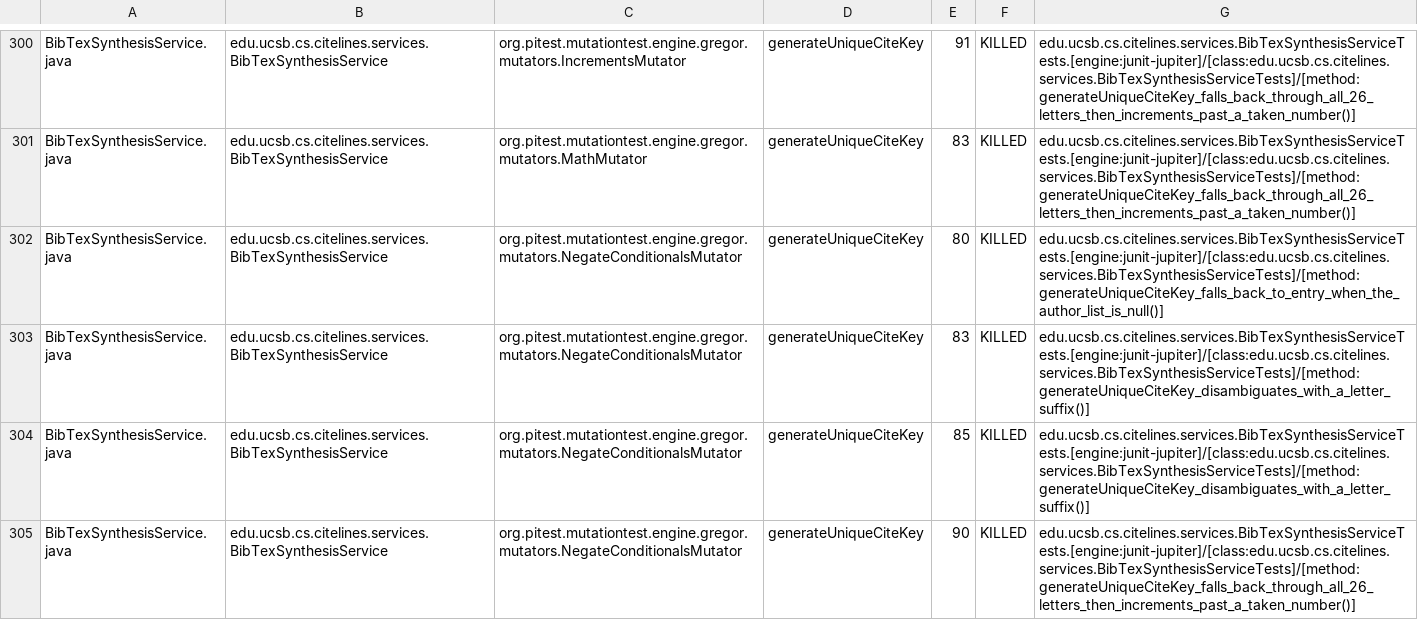
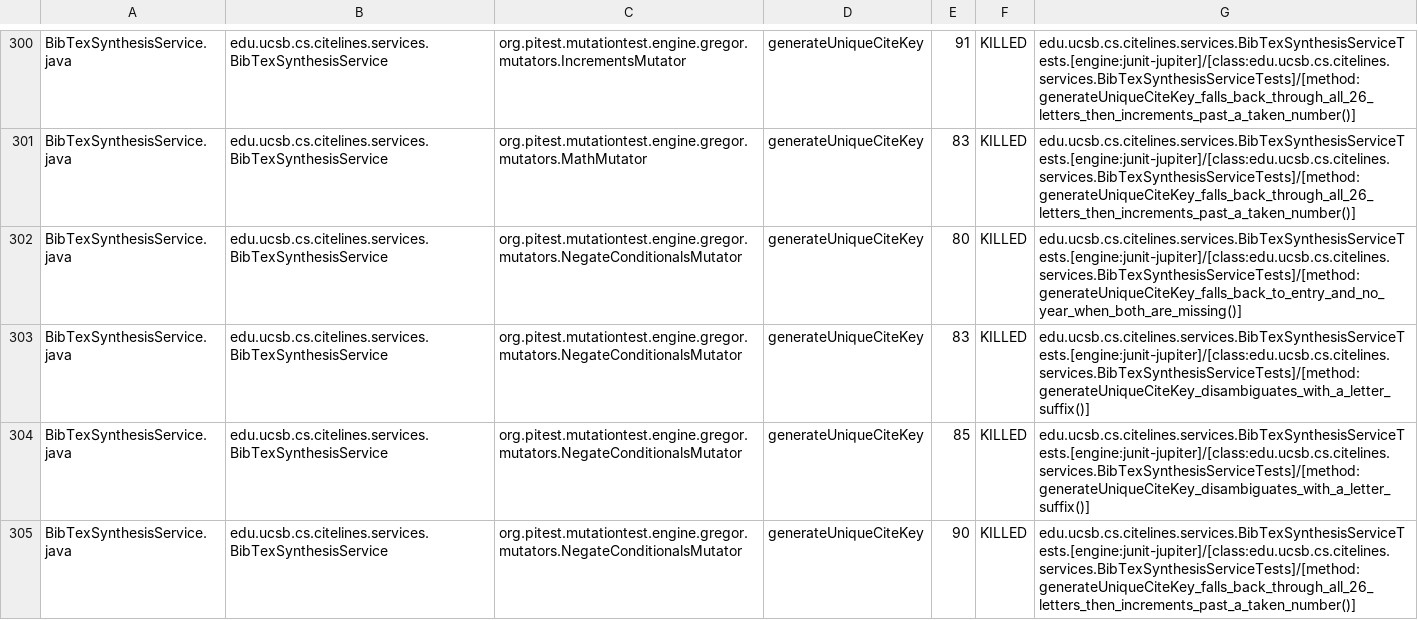
Before and after one commit to ucsb-cs156/proj-citelines, a CSV file: prs/40/pitest/mutations.csv, drawn as a sheet; only a part is shown, gaps mark what is left out; the diff covers the shown part only.

Commit message:
Deploying to gh-pages from @ ucsb-cs156/proj-citelines@a39d9ee9dc0e45492d4f0ab00b246cb10e7ee7f3 🚀

```diff
--- a/prs/40/pitest/mutations.csv
+++ b/prs/40/pitest/mutations.csv
@@ -301,3 +301,3 @@ BibTexSynthesisService.java,edu.ucsb.cs.citelines.services.BibTexSynthesisServic
 BibTexSynthesisService.java,edu.ucsb.cs.citelines.services.BibTexSynthesisService,org.pitest.mutationtest.engine.gregor.mutators.MathMutator,generateUniqueCiteKey,83,KILLED,edu.ucsb.cs.citelines.services.BibTexSynthesisServiceTests.[engine:junit-jupiter]/[class:edu.ucsb.cs.citelines.services.BibTexSynthesisServiceTests]/[method:generateUniqueCiteKey_falls_back_through_all_26_letters_then_increments_past_a_taken_number()]
-BibTexSynthesisService.java,edu.ucsb.cs.citelines.services.BibTexSynthesisService,org.pitest.mutationtest.engine.gregor.mutators.NegateConditionalsMutator,generateUniqueCiteKey,80,KILLED,edu.ucsb.cs.citelines.services.BibTexSynthesisServiceTests.[engine:junit-jupiter]/[class:edu.ucsb.cs.citelines.services.BibTexSynthesisServiceTests]/[method:generateUniqueCiteKey_falls_back_to_entry_when_the_author_list_is_null()]
+BibTexSynthesisService.java,edu.ucsb.cs.citelines.services.BibTexSynthesisService,org.pitest.mutationtest.engine.gregor.mutators.NegateConditionalsMutator,generateUniqueCiteKey,80,KILLED,edu.ucsb.cs.citelines.services.BibTexSynthesisServiceTests.[engine:junit-jupiter]/[class:edu.ucsb.cs.citelines.services.BibTexSynthesisServiceTests]/[method:generateUniqueCiteKey_falls_back_to_entry_and_no_year_when_both_are_missing()]
 BibTexSynthesisService.java,edu.ucsb.cs.citelines.services.BibTexSynthesisService,org.pitest.mutationtest.engine.gregor.mutators.NegateConditionalsMutator,generateUniqueCiteKey,83,KILLED,edu.ucsb.cs.citelines.services.BibTexSynthesisServiceTests.[engine:junit-jupiter]/[class:edu.ucsb.cs.citelines.services.BibTexSynthesisServiceTests]/[method:generateUniqueCiteKey_disambiguates_with_a_letter_suffix()]
```
Also changed, not shown: 56 edited cells elsewhere in this file, 42 other files.
